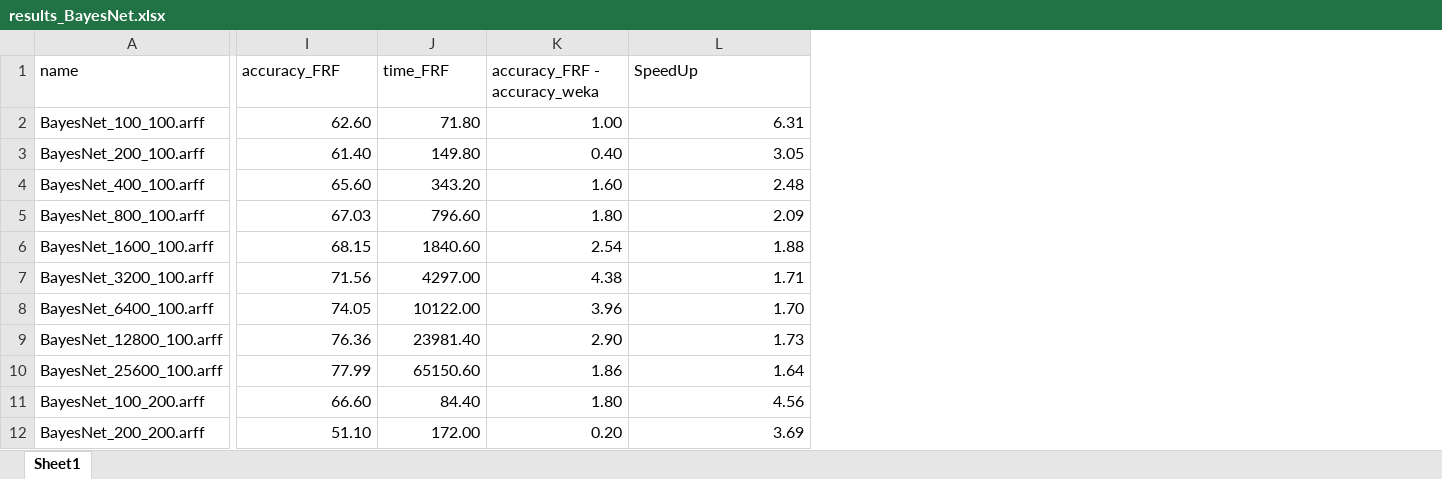
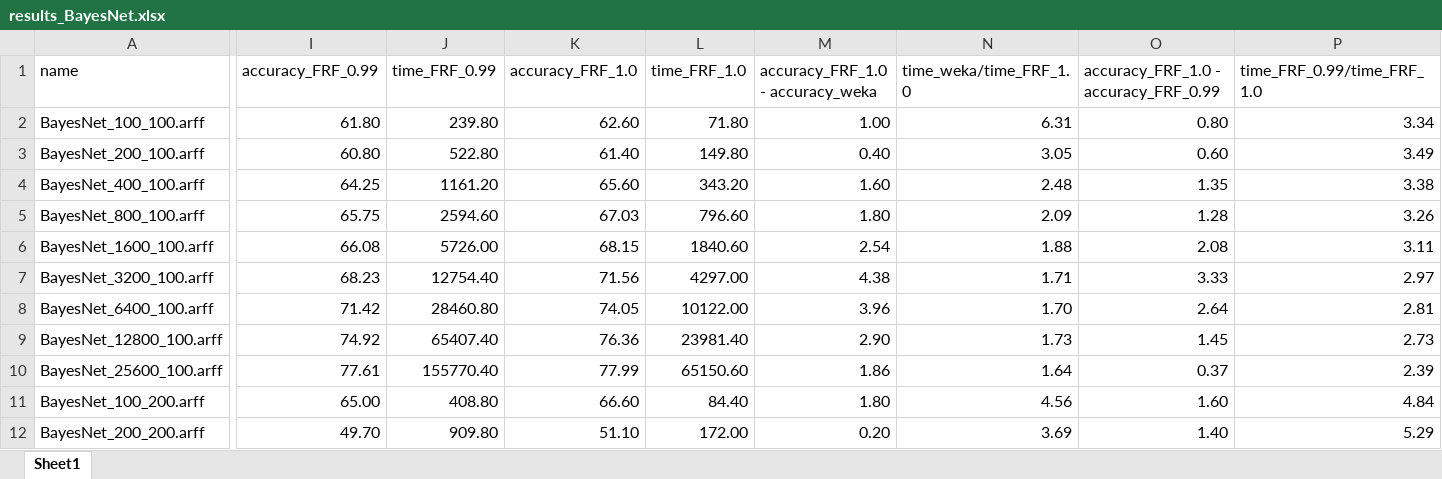
Before and after one commit to GenomeDataScience/FastRandomForest, an Excel workbook: results/results_BayesNet.xlsx, sheet Sheet1, drawn as a sheet; only a part is shown, gaps mark what is left out; values as stored, in another font and other column widths than the file's, no borders; table styles not drawn; addresses are those after the commit; the diff names each change by its address in the sheet, - before the commit and + after, or states it on an @@ line.

```diff
--- a/results/results_BayesNet.xlsx (sheet Sheet1)
+++ b/results/results_BayesNet.xlsx (sheet Sheet1)
+column I (accuracy_FRF_0.99), rows 2-12: 61.80 | 60.80 | 64.25 | 65.75 | 66.08 | 68.23 | 71.42 | 74.92 | 77.61 | 65.00 | 49.70
+column J (time_FRF_0.99), rows 2-12: 239.80 | 522.80 | 1161.20 | 2594.60 | 5726.00 | 12754.40 | 28460.80 | 65407.40 | 155770.40 | 408.80 | 909.80
+column O, rows 1-12: accuracy_FRF_1.0 - accuracy_FRF_0.99 | 0.80 | 0.60 | 1.35 | 1.28 | 2.08 | 3.33 | 2.64 | 1.45 | 0.37 | 1.60 | 1.40
+column P (time_FRF_0.99/time_FRF_1.0), rows 2-12: 3.34 | 3.49 | 3.38 | 3.26 | 3.11 | 2.97 | 2.81 | 2.73 | 2.39 | 4.84 | 5.29
-K1: accuracy_FRF
+K1: accuracy_FRF_1.0
-L1: time_FRF
+L1: time_FRF_1.0
-M1: accuracy_FRF - accuracy_weka
+M1: accuracy_FRF_1.0 - accuracy_weka
-N1: SpeedUp
+N1: time_weka/time_FRF_1.0
```
Also changed, not shown: formulas that keep their value, results/results_RDG1.xlsx, results/results_real_datasets.xlsx, 2 other files.
